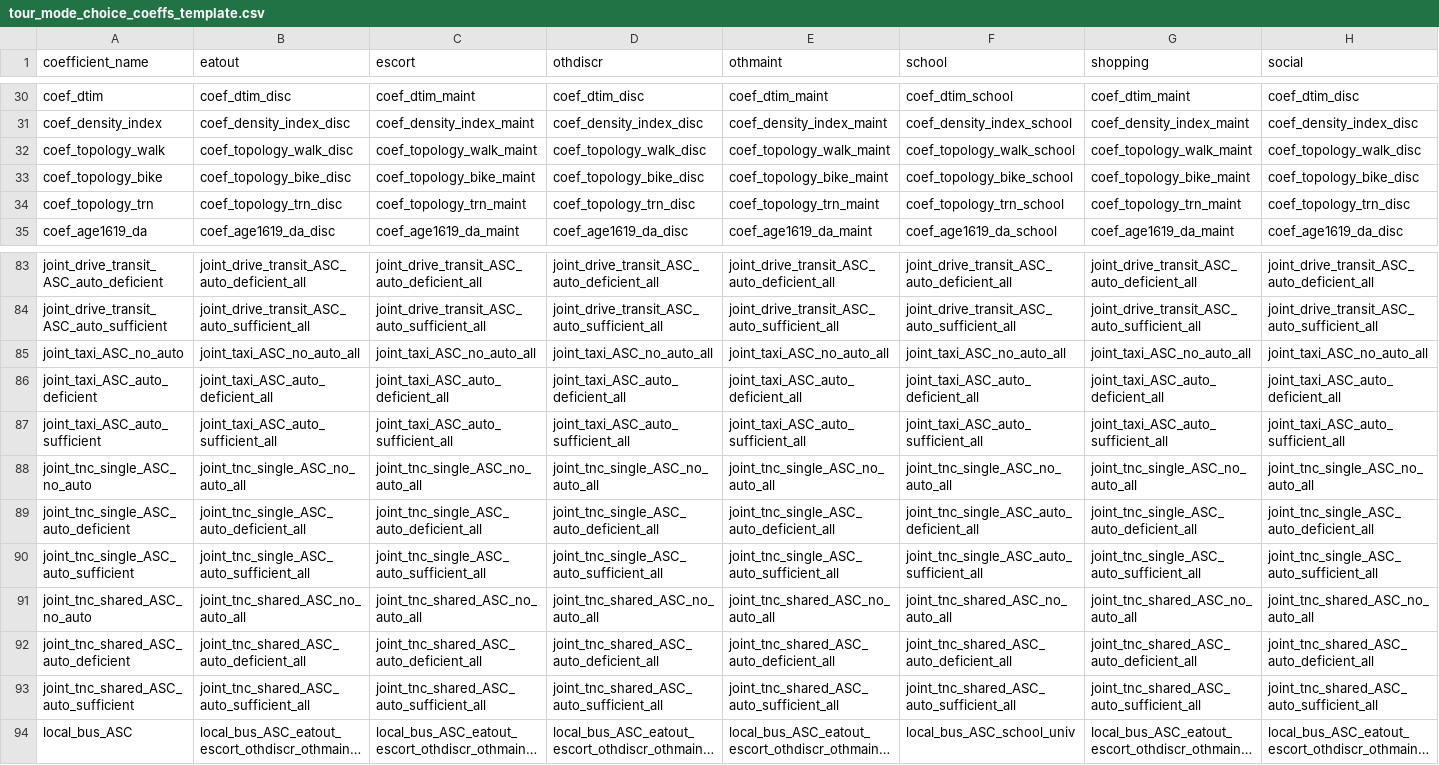
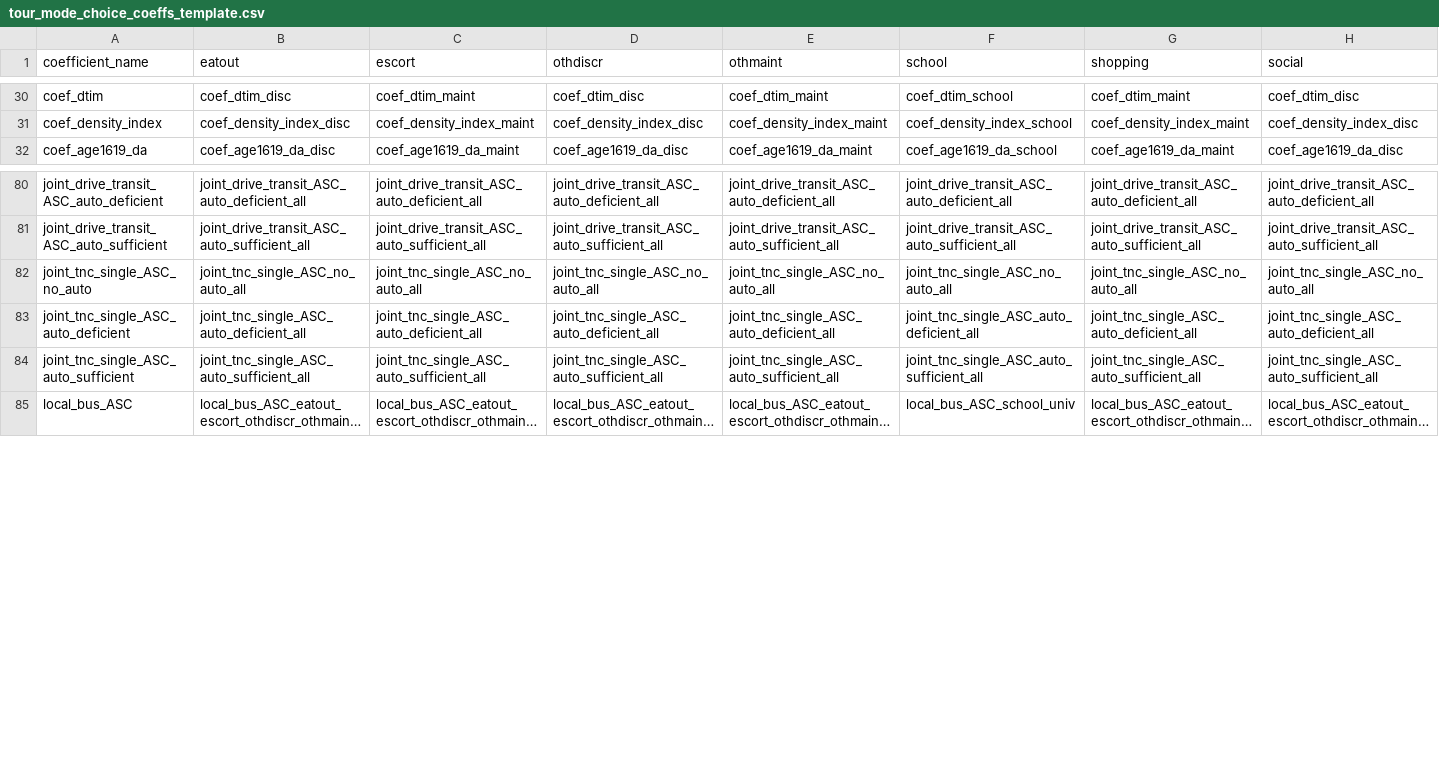
Before and after one commit to psrc/psrc_activitysim, a CSV file: configs_dev/tour_mode_choice_coeffs_template.csv, drawn as a sheet; only a part is shown, gaps mark what is left out; long unchanged cells end in …; rows hold the shown columns only; the diff names each change by its address in the sheet, - before the commit and + after, or states it on an @@ line.

Commit message:
Merging TNC tour modes into one Alt.

```diff
--- a/configs_dev/tour_mode_choice_coeffs_template.csv
+++ b/configs_dev/tour_mode_choice_coeffs_template.csv
-row 32: coef_topology_walk | coef_topology_walk_disc | coef_topology_walk_maint | coef_topology_walk_disc | coef_topology_walk_maint | coef_topology_walk_school | coef_topology_walk_maint | coef_topology_walk_disc
-row 33: coef_topology_bike | coef_topology_bike_disc | coef_topology_bike_maint | coef_topology_bike_disc | coef_topology_bike_maint | coef_topology_bike_school | coef_topology_bike_maint | coef_topology_bike_disc
-row 34: coef_topology_trn | coef_topology_trn_disc | coef_topology_trn_maint | coef_topology_trn_disc | coef_topology_trn_maint | coef_topology_trn_school | coef_topology_trn_maint | coef_topology_trn_disc
-row 85: joint_taxi_ASC_no_auto | joint_taxi_ASC_no_auto_all | joint_taxi_ASC_no_auto_all | joint_taxi_ASC_no_auto_all | joint_taxi_ASC_no_auto_all | joint_taxi_ASC_no_auto_all | joint_taxi_ASC_no_auto_all | joint_taxi_ASC_no_auto_all
-row 86: joint_taxi_ASC_auto_deficient | joint_taxi_ASC_auto_deficient_all | joint_taxi_ASC_auto_deficient_all | joint_taxi_ASC_auto_deficient_all | joint_taxi_ASC_auto_deficient_all | joint_taxi_ASC_auto_deficient_all | joint_taxi_ASC_auto_deficient_all | joint_taxi_ASC_auto_deficient_all
-row 87: joint_taxi_ASC_auto_sufficient | joint_taxi_ASC_auto_sufficient_all | joint_taxi_ASC_auto_sufficient_all | joint_taxi_ASC_auto_sufficient_all | joint_taxi_ASC_auto_sufficient_all | joint_taxi_ASC_auto_sufficient_all | joint_taxi_ASC_auto_sufficient_all | joint_taxi_ASC_auto_sufficient_all
-row 91: joint_tnc_shared_ASC_no_auto | joint_tnc_shared_ASC_no_auto_all | joint_tnc_shared_ASC_no_auto_all | joint_tnc_shared_ASC_no_auto_all | joint_tnc_shared_ASC_no_auto_all | joint_tnc_shared_ASC_no_auto_all | joint_tnc_shared_ASC_no_auto_all | joint_tnc_shared_ASC_no_auto_all
-row 92: joint_tnc_shared_ASC_auto_deficient | joint_tnc_shared_ASC_auto_deficient_all | joint_tnc_shared_ASC_auto_deficient_all | joint_tnc_shared_ASC_auto_deficient_all | joint_tnc_shared_ASC_auto_deficient_all | joint_tnc_shared_ASC_auto_deficient_all | joint_tnc_shared_ASC_auto_deficient_all | joint_tnc_shared_ASC_auto_deficient_all
-row 93: joint_tnc_shared_ASC_auto_sufficient | joint_tnc_shared_ASC_auto_sufficient_all | joint_tnc_shared_ASC_auto_sufficient_all | joint_tnc_shared_ASC_auto_sufficient_all | joint_tnc_shared_ASC_auto_sufficient_all | joint_tnc_shared_ASC_auto_sufficient_all | joint_tnc_shared_ASC_auto_sufficient_all | joint_tnc_shared_ASC_auto_sufficient_all
```
Also changed, not shown: configs_dev/tour_mode_choice.csv, configs_dev/tour_mode_choice_coeffs.csv, 2 other files.
